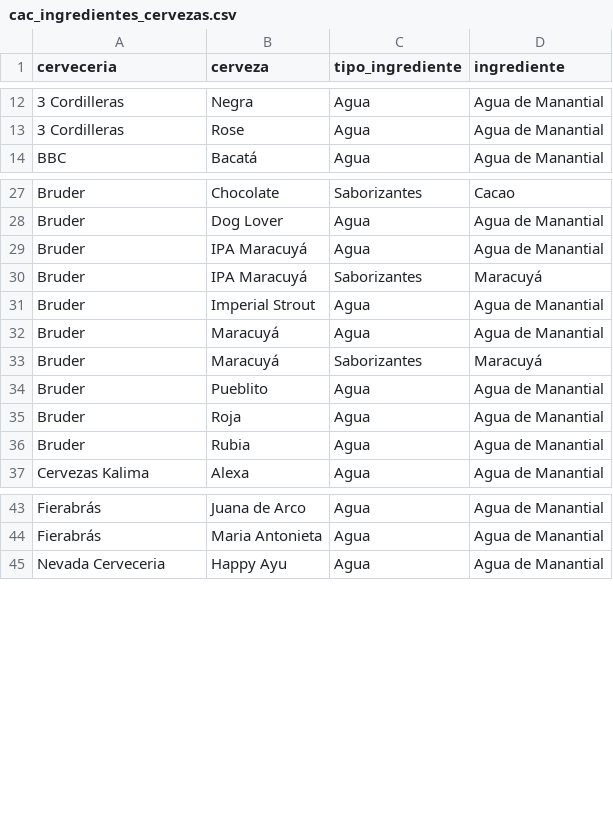
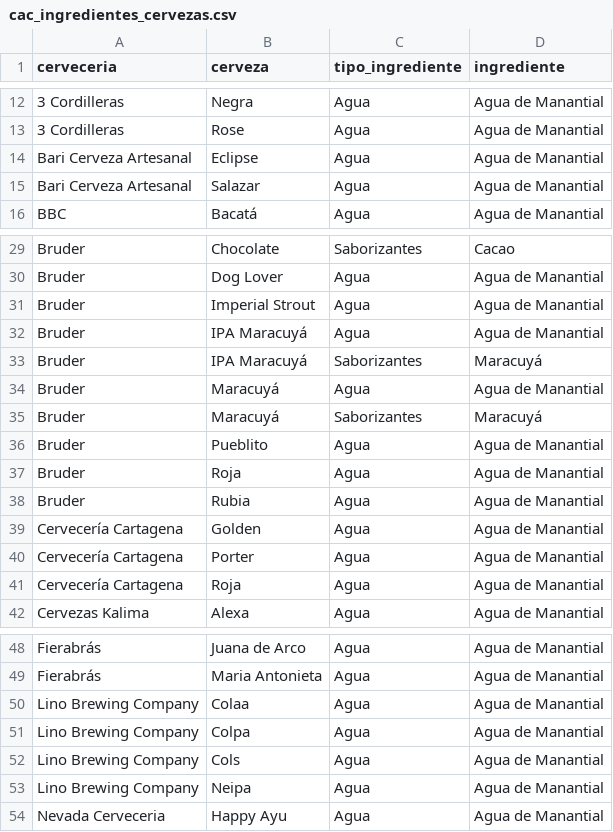
Before and after one commit to jdrodas/CervezasColombia, a CSV file: datos/cac_ingredientes_cervezas.csv, drawn as a sheet; only a part is shown, gaps mark what is left out.

Commit message:
Actualizado el modelo en PostgreSQL para incluir columnas de creación y actualización de registros en todas las tablas. Agregadas más cervezas a los archivos de datos

```diff
--- a/datos/cac_ingredientes_cervezas.csv
+++ b/datos/cac_ingredientes_cervezas.csv
@@ -13,2 +13,4 @@ cerveceria;cerveza;tipo_ingrediente;ingrediente
 3 Cordilleras;Rose;Agua;Agua de Manantial
+Bari Cerveza Artesanal;Eclipse;Agua;Agua de Manantial
+Bari Cerveza Artesanal;Salazar;Agua;Agua de Manantial
 BBC;Bacatá;Agua;Agua de Manantial
@@ -28,5 +30,5 @@ Bruder;Chocolate;Saborizantes;Cacao
 Bruder;Dog Lover;Agua;Agua de Manantial
+Bruder;Imperial Strout;Agua;Agua de Manantial
 Bruder;IPA Maracuyá;Agua;Agua de Manantial
 Bruder;IPA Maracuyá;Saborizantes;Maracuyá
-Bruder;Imperial Strout;Agua;Agua de Manantial
 Bruder;Maracuyá;Agua;Agua de Manantial
@@ -36,2 +38,5 @@ Bruder;Roja;Agua;Agua de Manantial
 Bruder;Rubia;Agua;Agua de Manantial
+Cervecería Cartagena;Golden;Agua;Agua de Manantial
+Cervecería Cartagena;Porter;Agua;Agua de Manantial
+Cervecería Cartagena;Roja;Agua;Agua de Manantial
 Cervezas Kalima;Alexa;Agua;Agua de Manantial
@@ -44,2 +49,6 @@ Fierabrás;Juana de Arco;Agua;Agua de Manantial
 Fierabrás;Maria Antonieta;Agua;Agua de Manantial
+Lino Brewing Company;Colaa;Agua;Agua de Manantial
+Lino Brewing Company;Colpa;Agua;Agua de Manantial
+Lino Brewing Company;Cols;Agua;Agua de Manantial
+Lino Brewing Company;Neipa;Agua;Agua de Manantial
 Nevada Cerveceria;Happy Ayu;Agua;Agua de Manantial
```
Also changed, not shown: datos/cac_cervecerias.csv, datos/cac_cervezas.csv, 6 other files.
